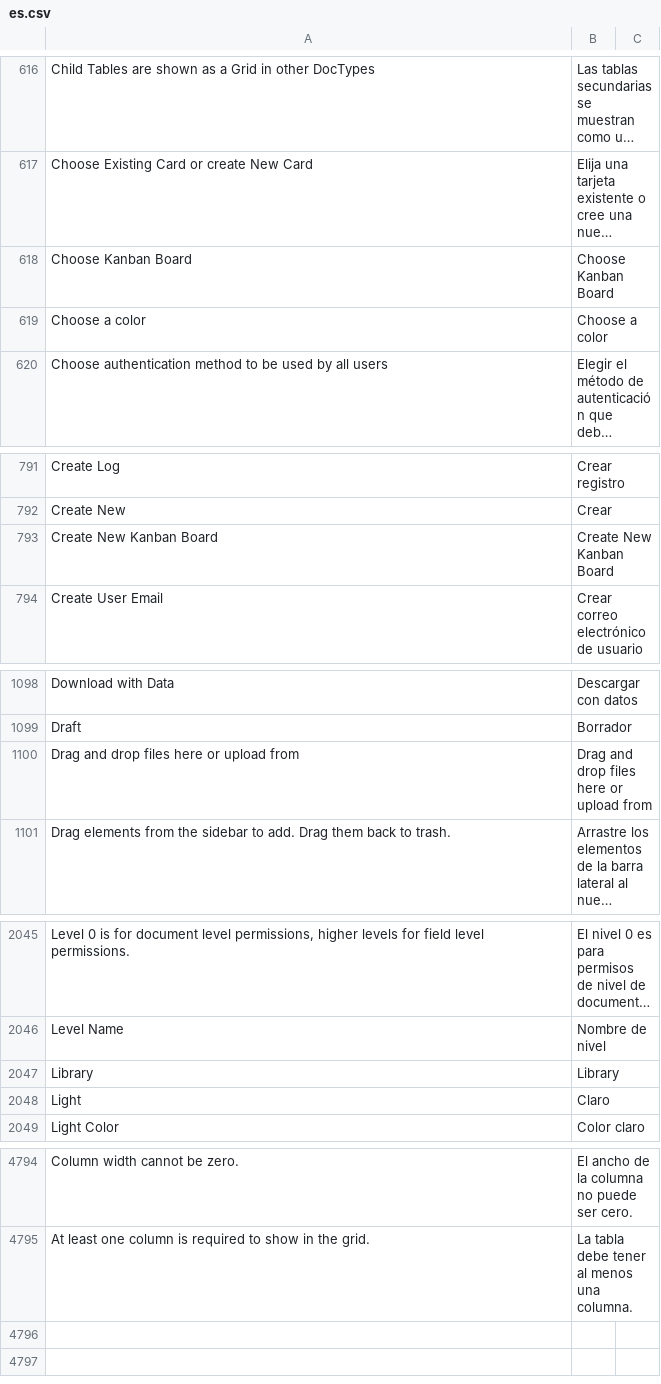
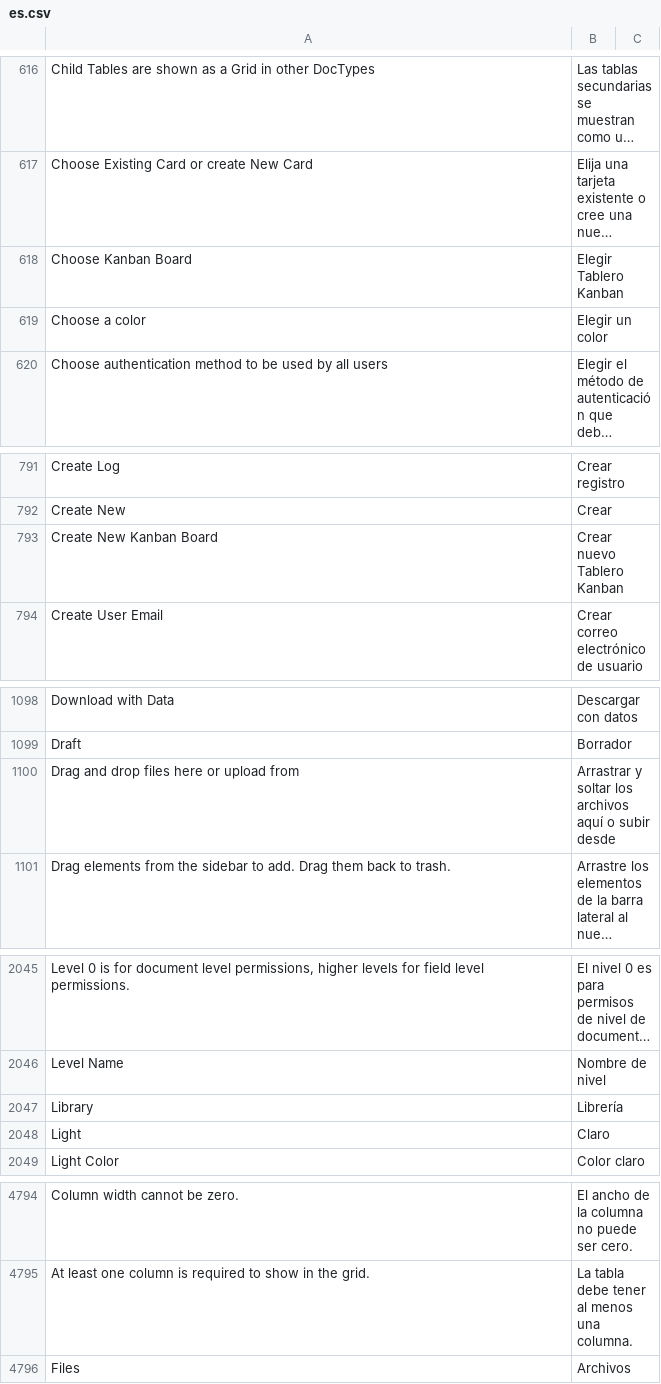
Before and after one commit to fproldan/frappe, a CSV file: frappe/translations/es.csv, drawn as a sheet; only a part is shown, gaps mark what is left out; long unchanged cells end in …; the diff covers the shown part only; the diff names each change by its address in the sheet, - before the commit and + after, or states it on an @@ line.

Commit message:
feat: translations

```diff
--- a/frappe/translations/es.csv
+++ b/frappe/translations/es.csv
-B618: Choose Kanban Board
+B618: Elegir Tablero Kanban
-B619: Choose a color
+B619: Elegir un color
-B793: Create New Kanban Board
+B793: Crear nuevo Tablero Kanban
-B1100: Drag and drop files here or upload from
+B1100: Arrastrar y soltar los archivos aquí o subir desde
-B2047: Library
+B2047: Librería
+row 4796: Files | Archivos
```
Also changed, not shown: 2 edited cells elsewhere in this file, 2 other files.
